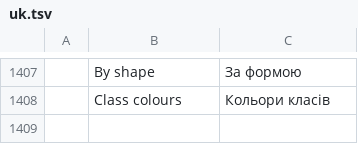
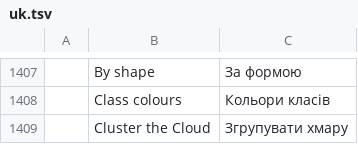
Before and after one commit to AxXe60/REN-CAD, a TSV file: crates/ui-egui/src/i18n/uk.tsv, drawn as a sheet; only a part is shown, gaps mark what is left out; the diff names each change by its address in the sheet, - before the commit and + after, or states it on an @@ line.

Commit message:
pointcloud: cluster the cloud, and let the user name the groups
The rules of `LASCLASS` explain a scan but cannot tell a chair from a
bush: both are a rough surface a metre above the ground. The way out is
not a better rule but a learned grouping — and the human in the loop, the
way the practical classifiers are made.

`LASCLUSTER` describes every point by four things (the height above the
ground, the intensity of the return, the roughness of the surface, how
much it stands up) and groups the ones that look alike with the k-means,
with a fixed seed so the same scan always gives the same groups and a
report can be repeated. Nothing is downloaded, no model is trained, no
weight file is shipped: it is a few hundred lines of arithmetic.

The groups come back with a class proposed for each one — the lowest is
the ground, a surface that stands up is a facade, a flat one high enough
is a ceiling — and the user names them: `{"cluster":1,"class":"building"}`
gives the classes again, without recomputing anything. The palette's AI
button runs the grouping and lists the groups with their classes.

Measured on the Ap 1 scan (3 899 545 points, 15.7 s with the reading of
the file), five groups: the floor, two walls (one of them much brighter),
the clutter and the ceiling.

```diff
--- a/crates/ui-egui/src/i18n/uk.tsv
+++ b/crates/ui-egui/src/i18n/uk.tsv
+row 1409:  | Cluster the Cloud | Згрупувати хмару
```
Also changed, not shown: 10 other files.
